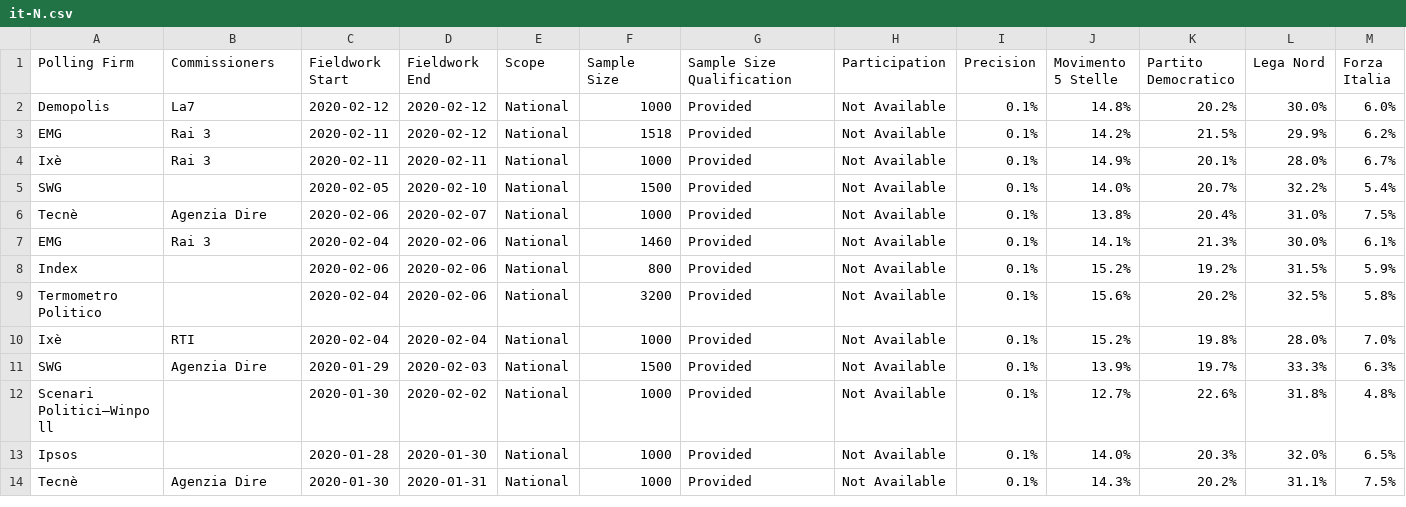
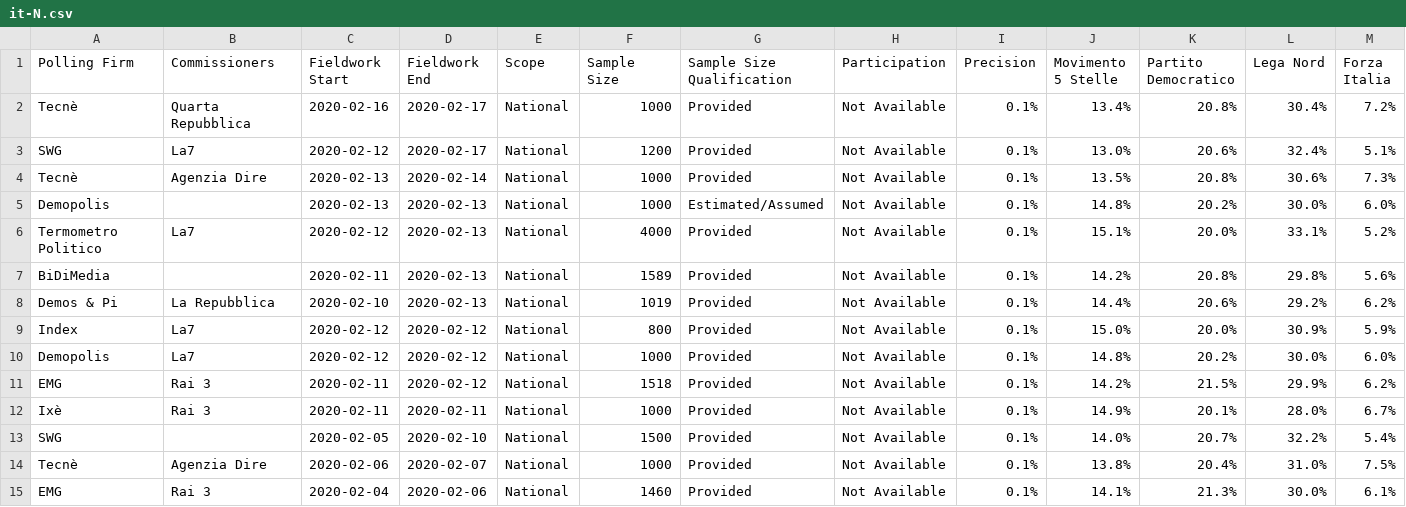
Before and after one commit to filipvanlaenen/eopaod, a CSV file: docs/it-N.csv, drawn as a sheet; only a part is shown; the shorter side is filled out with more unchanged rows; rows hold the shown columns only; the diff names each change by its address in the sheet, - before the commit and + after, or states it on an @@ line.

```diff
--- a/docs/it-N.csv
+++ b/docs/it-N.csv
+row 2: Tecnè | Quarta Repubblica | 2020-02-16 | 2020-02-17 | National | 1000 | Provided | Not Available | 0.1% | 13.4% | 20.8% | 30.4% | 7.2%
+row 3: SWG | La7 | 2020-02-12 | 2020-02-17 | National | 1200 | Provided | Not Available | 0.1% | 13.0% | 20.6% | 32.4% | 5.1%
+row 4: Tecnè | Agenzia Dire | 2020-02-13 | 2020-02-14 | National | 1000 | Provided | Not Available | 0.1% | 13.5% | 20.8% | 30.6% | 7.3%
+row 5: Demopolis |  | 2020-02-13 | 2020-02-13 | National | 1000 | Estimated/Assumed | Not Available | 0.1% | 14.8% | 20.2% | 30.0% | 6.0%
+row 6: Termometro Politico | La7 | 2020-02-12 | 2020-02-13 | National | 4000 | Provided | Not Available | 0.1% | 15.1% | 20.0% | 33.1% | 5.2%
+row 7: BiDiMedia |  | 2020-02-11 | 2020-02-13 | National | 1589 | Provided | Not Available | 0.1% | 14.2% | 20.8% | 29.8% | 5.6%
+row 8: Demos & Pi | La Repubblica | 2020-02-10 | 2020-02-13 | National | 1019 | Provided | Not Available | 0.1% | 14.4% | 20.6% | 29.2% | 6.2%
+row 9: Index | La7 | 2020-02-12 | 2020-02-12 | National | 800 | Provided | Not Available | 0.1% | 15.0% | 20.0% | 30.9% | 5.9%
```
Also changed, not shown: docs/dk-N.csv, docs/dk.csv, 3 other files.
